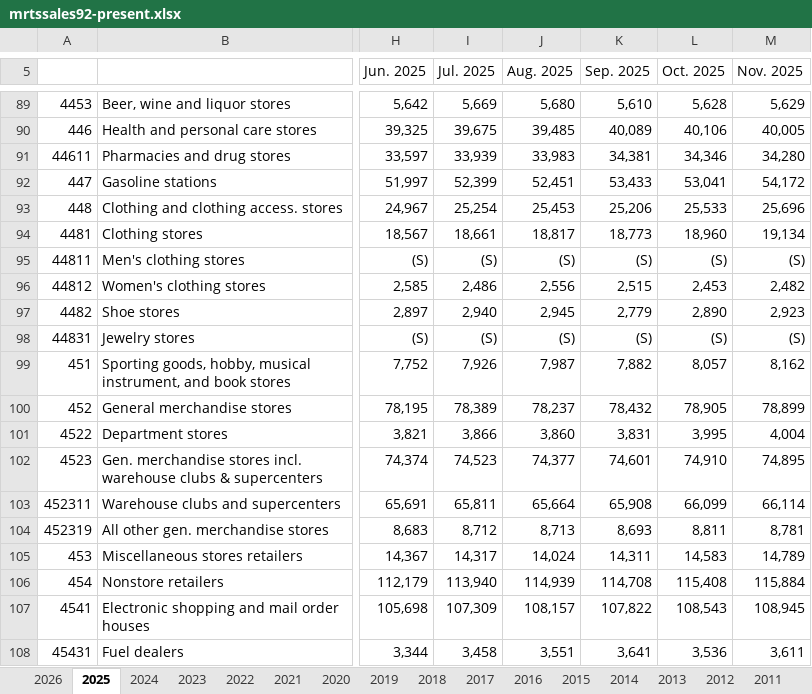
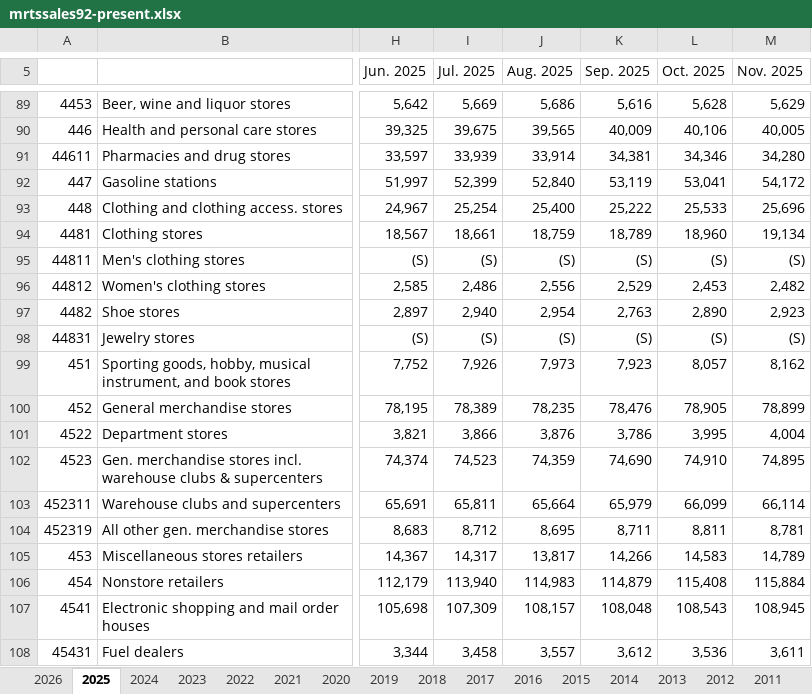
Before and after one commit to User5017/credit-card-data, an Excel workbook: data/raw/census/latest/mrtssales92-present.xlsx, sheet 2025, drawn as a sheet; only a part is shown, gaps mark what is left out; values as stored, in another font and other column widths than the file's, no borders; the diff covers the shown part only; the diff names each change by its address in the sheet, - before the commit and + after, or states it on an @@ line.

```diff
--- a/data/raw/census/latest/mrtssales92-present.xlsx (sheet 2025)
+++ b/data/raw/census/latest/mrtssales92-present.xlsx (sheet 2025)
-J89 (Aug. 2025): 5,680
+J89 (Aug. 2025): 5,686
-K89 (Sep. 2025): 5,610
+K89 (Sep. 2025): 5,616
-J90 (Aug. 2025): 39,485
+J90 (Aug. 2025): 39,565
-K90 (Sep. 2025): 40,089
+K90 (Sep. 2025): 40,009
-J91 (Aug. 2025): 33,983
+J91 (Aug. 2025): 33,914
-J92 (Aug. 2025): 52,451
+J92 (Aug. 2025): 52,840
-K92 (Sep. 2025): 53,433
+K92 (Sep. 2025): 53,119
-J93 (Aug. 2025): 25,453
+J93 (Aug. 2025): 25,400
-K93 (Sep. 2025): 25,206
+K93 (Sep. 2025): 25,222
-J94 (Aug. 2025): 18,817
+J94 (Aug. 2025): 18,759
-K94 (Sep. 2025): 18,773
+K94 (Sep. 2025): 18,789
-K96 (Sep. 2025): 2,515
+K96 (Sep. 2025): 2,529
-J97 (Aug. 2025): 2,945
+J97 (Aug. 2025): 2,954
-K97 (Sep. 2025): 2,779
+K97 (Sep. 2025): 2,763
-J99 (Aug. 2025): 7,987
+J99 (Aug. 2025): 7,973
-K99 (Sep. 2025): 7,882
+K99 (Sep. 2025): 7,923
-J100 (Aug. 2025): 78,237
+J100 (Aug. 2025): 78,235
-K100 (Sep. 2025): 78,432
+K100 (Sep. 2025): 78,476
-J101 (Aug. 2025): 3,860
+J101 (Aug. 2025): 3,876
-K101 (Sep. 2025): 3,831
+K101 (Sep. 2025): 3,786
-J102 (Aug. 2025): 74,377
+J102 (Aug. 2025): 74,359
-K102 (Sep. 2025): 74,601
+K102 (Sep. 2025): 74,690
-K103 (Sep. 2025): 65,908
+K103 (Sep. 2025): 65,979
-J104 (Aug. 2025): 8,713
+J104 (Aug. 2025): 8,695
-K104 (Sep. 2025): 8,693
+K104 (Sep. 2025): 8,711
-J105 (Aug. 2025): 14,024
+J105 (Aug. 2025): 13,817
-K105 (Sep. 2025): 14,311
+K105 (Sep. 2025): 14,266
-J106 (Aug. 2025): 114,939
+J106 (Aug. 2025): 114,983
-K106 (Sep. 2025): 114,708
+K106 (Sep. 2025): 114,879
-K107 (Sep. 2025): 107,822
+K107 (Sep. 2025): 108,048
-J108 (Aug. 2025): 3,551
+J108 (Aug. 2025): 3,557
-K108 (Sep. 2025): 3,641
+K108 (Sep. 2025): 3,612
```
Also changed, not shown: 35 edited cells and cell formats elsewhere in this sheet, sheet 2026, 37 other files.
